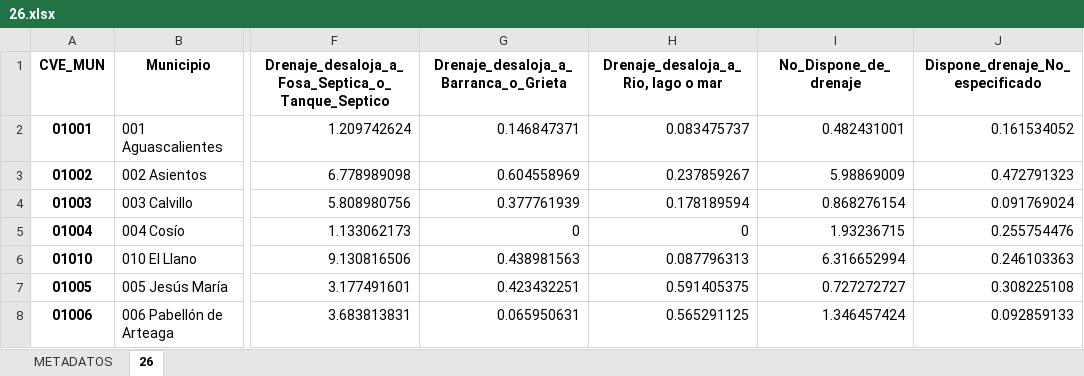
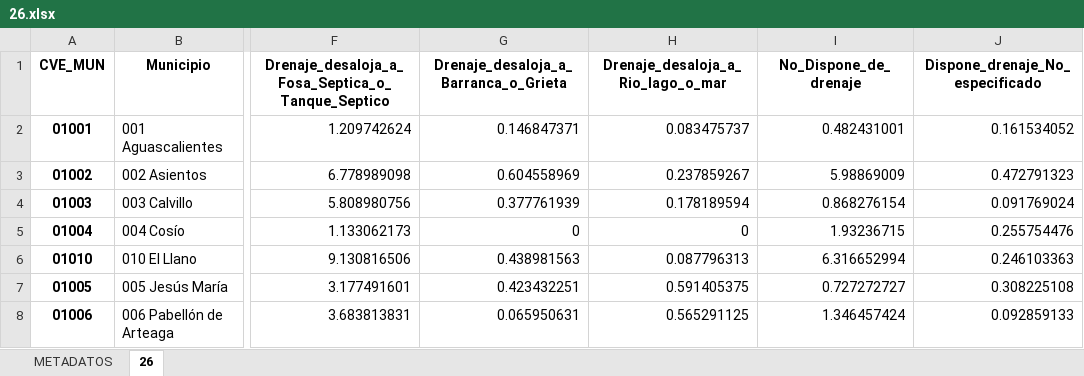
Before and after one commit to INECC-PCCS/01_Dmine, an Excel workbook: Datasets/EI2015/26.xlsx, sheet 26, drawn as a sheet; only a part is shown, gaps mark what is left out; values as stored, in another font and other column widths than the file's, no borders; the diff names each change by its address in the sheet, - before the commit and + after, or states it on an @@ line.

```diff
--- a/Datasets/EI2015/26.xlsx (sheet 26)
+++ b/Datasets/EI2015/26.xlsx (sheet 26)
-H1: Drenaje_desaloja_a_Rio, lago o mar
+H1: Drenaje_desaloja_a_Rio_lago_o_mar
```
Also changed, not shown: 00_Generales/CatalogoParametros.xlsx, Datasets/EI2015/02.xlsx, 32 other files.
